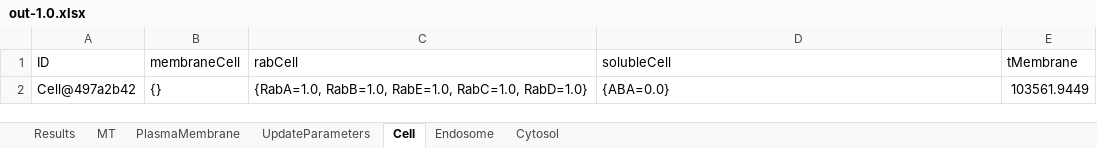
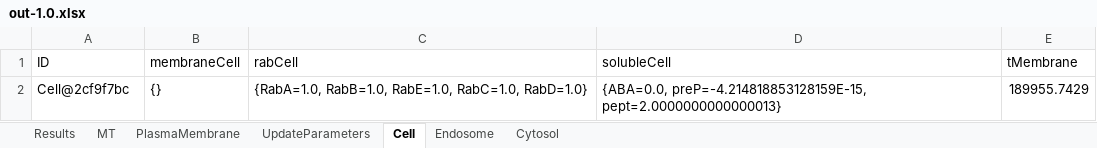
Before and after one commit to franconieto/endomembraneSystem, an Excel workbook: out-1.0.xlsx, sheet Cell, drawn as a sheet; values as stored, in another font and other column widths than the file's, no borders; removed rows and columns are numbered as before the commit, all else as after; the diff names each change by its address in the sheet, - before the commit and + after, or states it on an @@ line.

```diff
--- a/out-1.0.xlsx (sheet Cell)
+++ b/out-1.0.xlsx (sheet Cell)
-row 2: Cell@497a2b42 | {} | {RabA=1.0, RabB=1.0, RabE=1.0, RabC=1.0, RabD=1.0} | {ABA=0.0} | 103561.9449
+row 2: Cell@2cf9f7bc | {} | {RabA=1.0, RabB=1.0, RabE=1.0, RabC=1.0, RabD=1.0} | {ABA=0.0, preP=-4.214818853128159E-15, pept=2.0000000000000013} | 189955.7429
```
Also changed, not shown: sheet Cytosol, sheet Endosome, sheet MT, sheet UpdateParameters, sheet Results, sheet PlasmaMembrane, InputIntrTransp3.xlsm, 18 other files.
